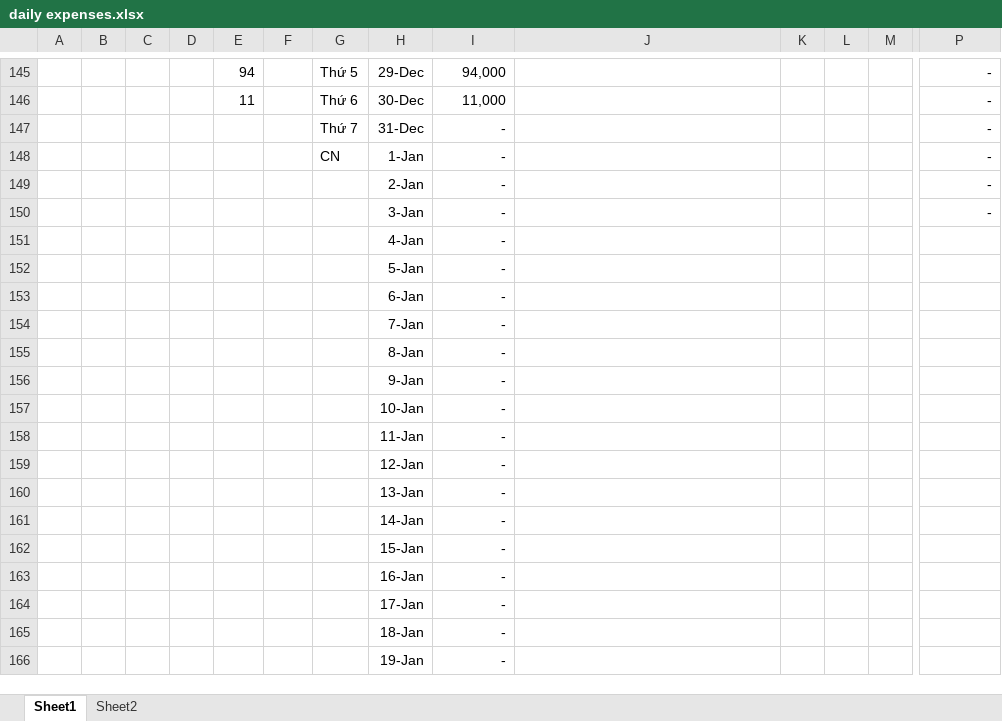
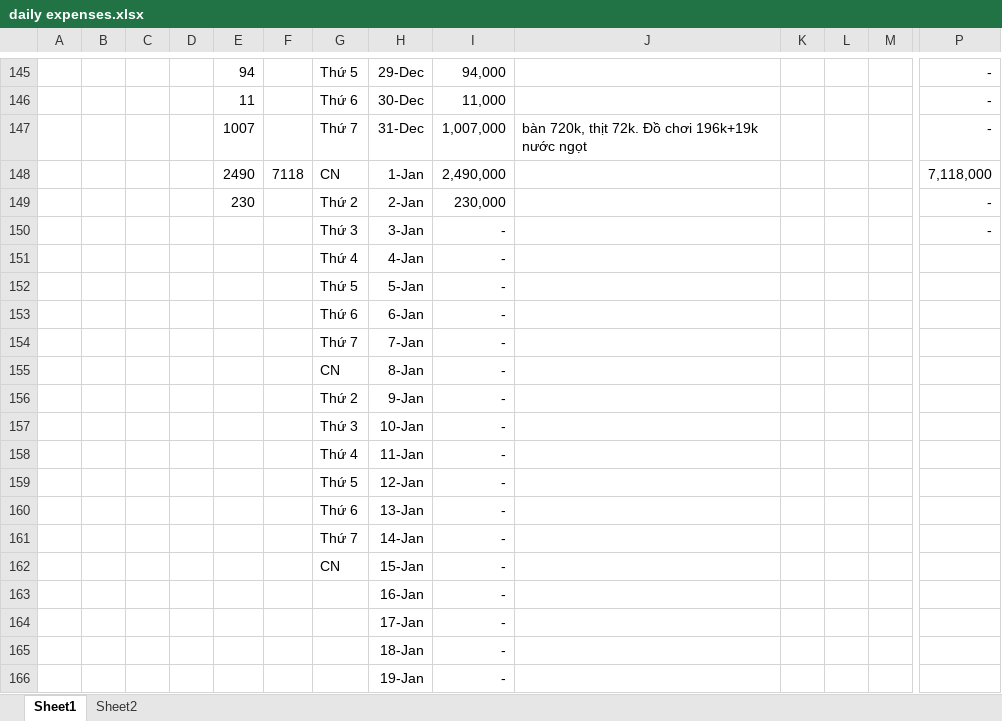
Before and after one commit to longnguyen1233/arduino, an Excel workbook: daily expenses.xlsx, sheet Sheet1, drawn as a sheet; only a part is shown, gaps mark what is left out; values as stored, in another font and other column widths than the file's, no borders; removed rows and columns are numbered as before the commit, all else as after; rows hold the shown columns only; the diff names each change by its address in the sheet, - before the commit and + after, or states it on an @@ line.

```diff
--- a/daily expenses.xlsx (sheet Sheet1)
+++ b/daily expenses.xlsx (sheet Sheet1)
-E147: (empty)
+E147: 1007
-I147: -
+I147: 1,007,000
-J147: (empty)
+J147: bàn 720k, thịt 72k. Đồ chơi 196k+19k nước ngọt
-row 148:  |  |  |  |  |  | CN | 1-Jan | - |  |  |  |  | -
-row 149:  |  |  |  |  |  |  | 2-Jan | - |  |  |  |  | -
+row 148:  |  |  |  | 2490 | 7118 | CN | 1-Jan | 2,490,000 |  |  |  |  | 7,118,000
+row 149:  |  |  |  | 230 |  | Thứ 2 | 2-Jan | 230,000 |  |  |  |  | -
-G150: (empty)
+G150: Thứ 3
-G151: (empty)
+G151: Thứ 4
-G152: (empty)
+G152: Thứ 5
-G153: (empty)
+G153: Thứ 6
-G154: (empty)
+G154: Thứ 7
-G155: (empty)
+G155: CN
-G156: (empty)
+G156: Thứ 2
-G157: (empty)
+G157: Thứ 3
-G158: (empty)
+G158: Thứ 4
-G159: (empty)
+G159: Thứ 5
-G160: (empty)
+G160: Thứ 6
-G161: (empty)
+G161: Thứ 7
-G162: (empty)
+G162: CN
```
Also changed, not shown: 2 other files.
